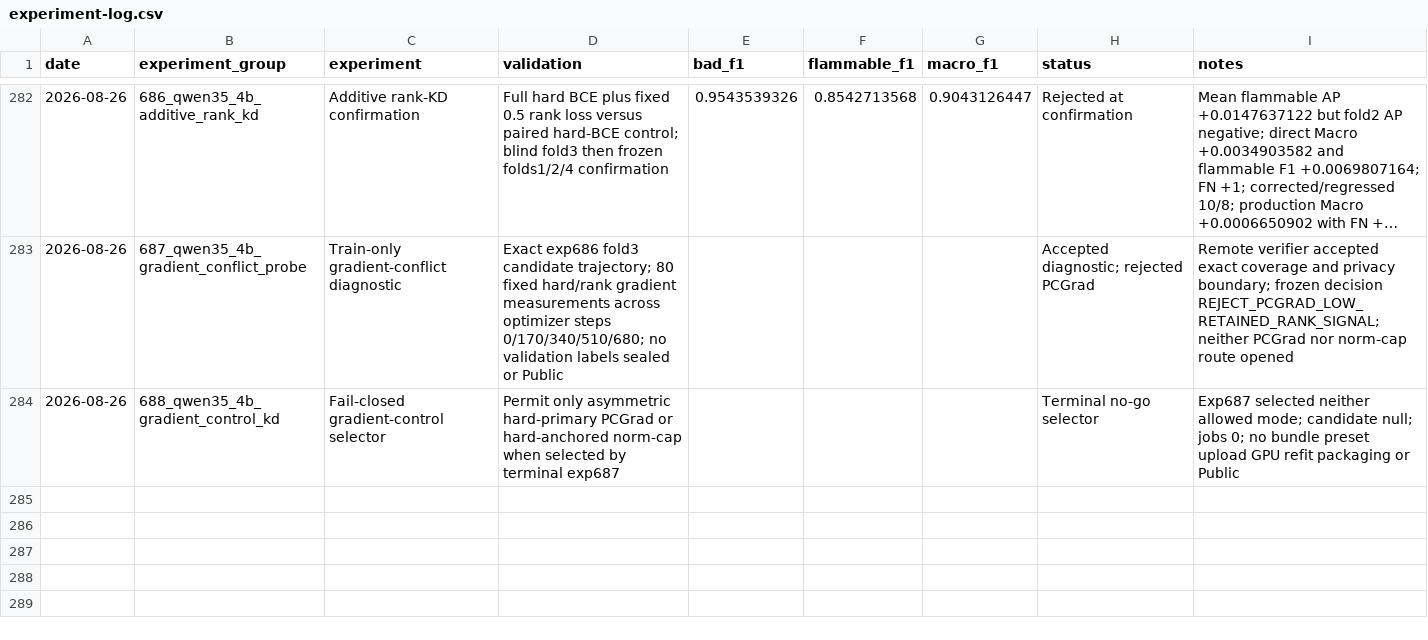
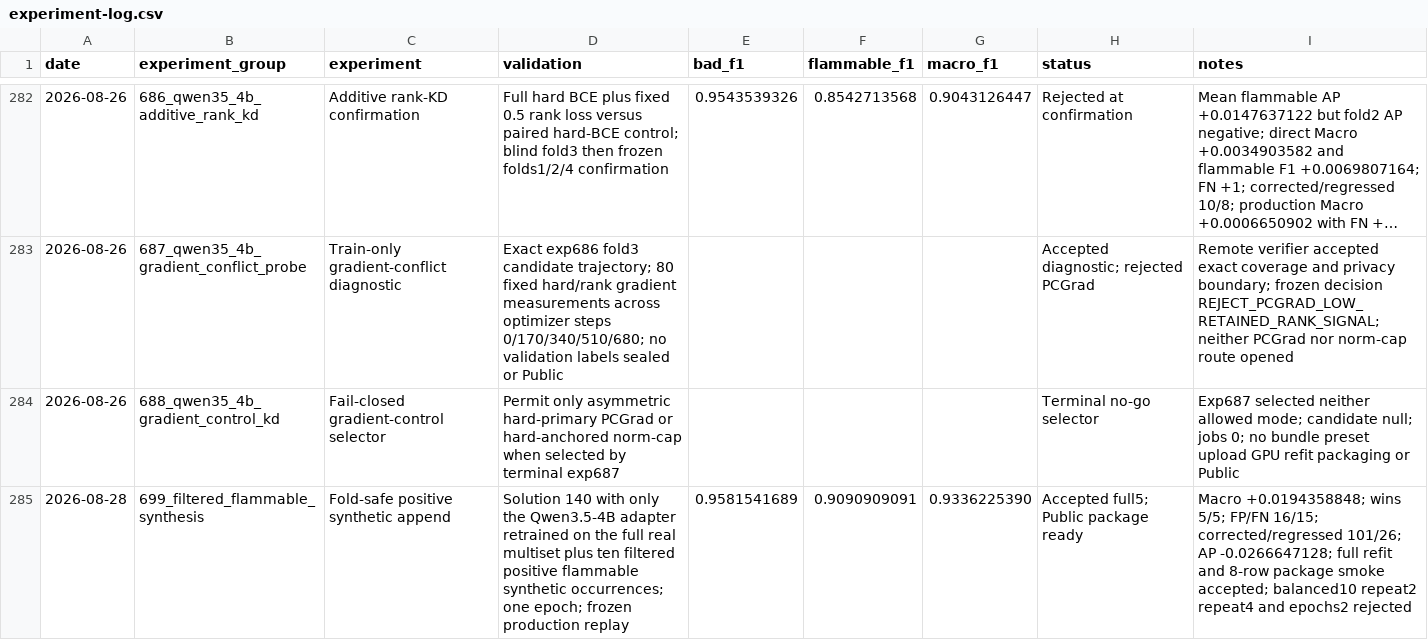
Before and after one commit to triflt/ecup-2026-quality, a CSV file: reports/experiment-log.csv, drawn as a sheet; only a part is shown, gaps mark what is left out; long unchanged cells end in ….

```diff
--- a/reports/experiment-log.csv
+++ b/reports/experiment-log.csv
@@ -284 +284,2 @@ date,experiment_group,experiment,validation,bad_f1,flammable_f1,macro_f1,status,
 2026-08-26,688_qwen35_4b_gradient_control_kd,Fail-closed gradient-control selector,"Permit only asymmetric hard-primary PCGrad or hard-anchored norm-cap when selected by terminal exp687",,,,Terminal no-go selector,"Exp687 selected neither allowed mode; candidate null; jobs 0; no bundle preset upload GPU refit packaging or Public"
+2026-08-28,699_filtered_flammable_synthesis,Fold-safe positive synthetic append,"Solution 140 with only the Qwen3.5-4B adapter retrained on the full real multiset plus ten filtered positive flammable synthetic occurrences; one epoch; frozen production replay",0.9581541689,0.9090909091,0.9336225390,Accepted full5; Public package ready,"Macro +0.0194358848; wins 5/5; FP/FN 16/15; corrected/regressed 101/26; AP -0.0266647128; full refit and 8-row package smoke accepted; balanced10 repeat2 repeat4 and epochs2 rejected"
```
Also changed, not shown: reports/hypothesis-board.csv, reports/submissions.csv, 1 other file.
